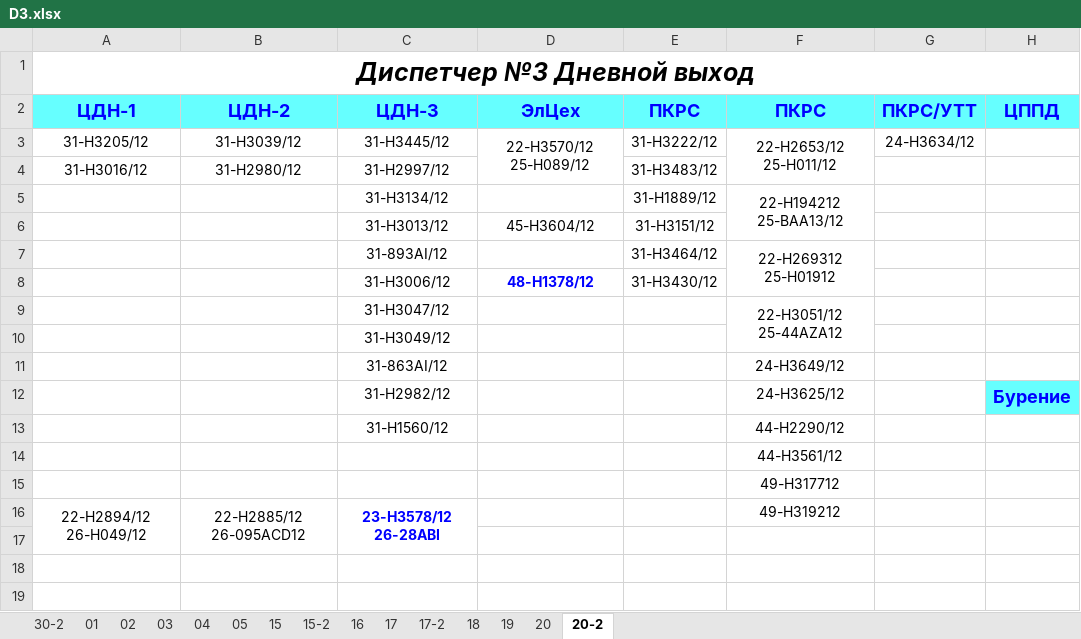
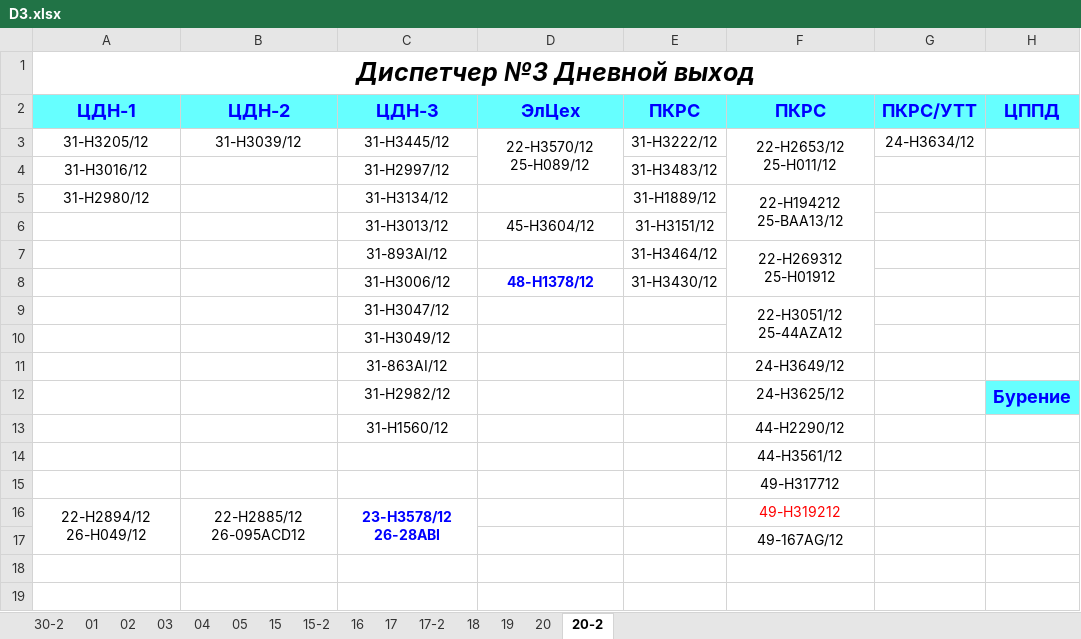
Before and after one commit to aura2889/summary, an Excel workbook: raw/D3.xlsx, sheet 20-2, drawn as a sheet; only a part is shown; values as stored, in another font and other column widths than the file's, no borders; the diff names each change by its address in the sheet, - before the commit and + after, or states it on an @@ line.

```diff
--- a/raw/D3.xlsx (sheet 20-2)
+++ b/raw/D3.xlsx (sheet 20-2)
-B4: 31-Н2980/12
+B4: (empty)
-A5: (empty)
+A5: 31-Н2980/12
-F16 text colour: black
+F16 text colour: #FF0000
-F17: (empty)
+F17: 49-167AG/12
```
Also changed, not shown: archive/2026-10-20/svod.xlsx, 4 other files.
